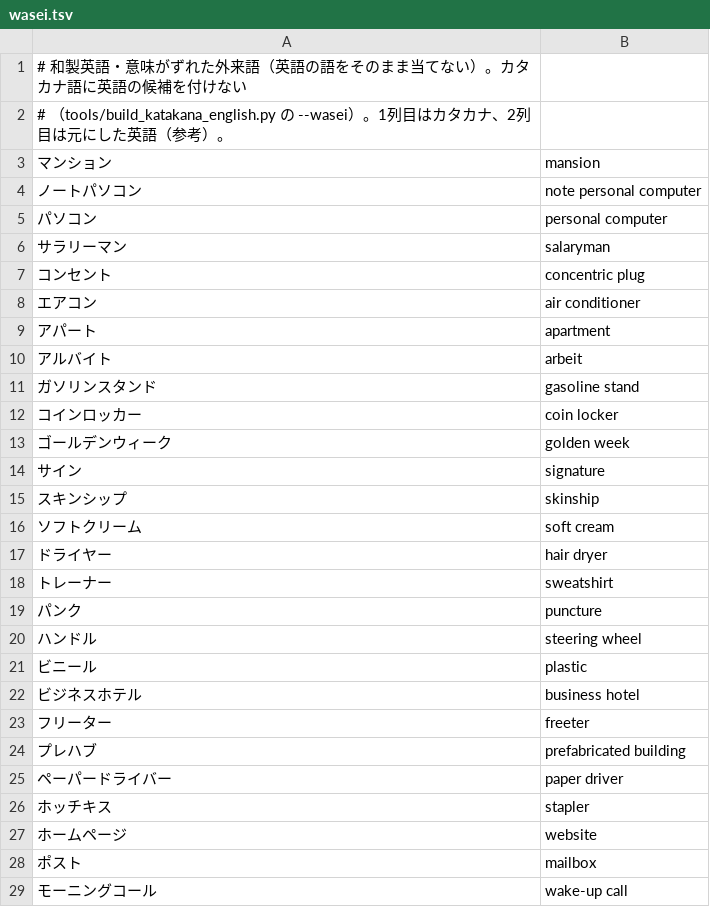
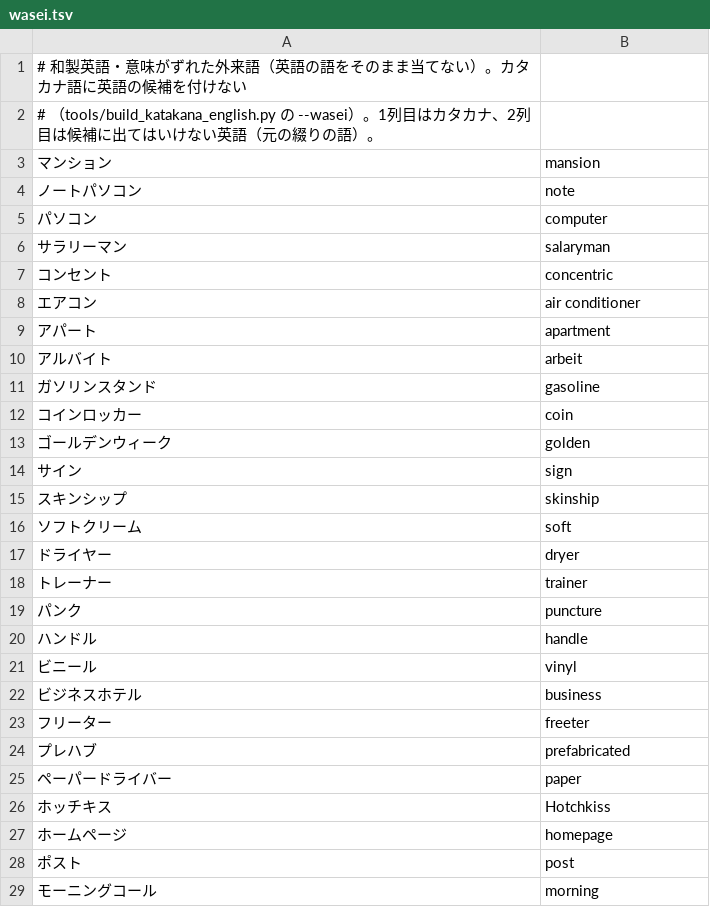
Before and after one commit to J-KAMMA/compound-ime, a TSV file: tools/data/wasei.tsv, drawn as a sheet; only a part is shown; the diff covers the shown part only.

```diff
--- a/tools/data/wasei.tsv
+++ b/tools/data/wasei.tsv
@@ -1,8 +1,8 @@
 # 和製英語・意味がずれた外来語（英語の語をそのまま当てない）。カタカナ語に英語の候補を付けない
-# （tools/build_katakana_english.py の --wasei）。1列目はカタカナ、2列目は元にした英語（参考）。
+# （tools/build_katakana_english.py の --wasei）。1列目はカタカナ、2列目は候補に出てはいけない英語（元の綴りの語）。
 マンション	mansion
-ノートパソコン	note personal computer
-パソコン	personal computer
+ノートパソコン	note
+パソコン	computer
 サラリーマン	salaryman
-コンセント	concentric plug
+コンセント	concentric
 エアコン	air conditioner
@@ -10,20 +10,20 @@
 アルバイト	arbeit
-ガソリンスタンド	gasoline stand
-コインロッカー	coin locker
-ゴールデンウィーク	golden week
-サイン	signature
+ガソリンスタンド	gasoline
+コインロッカー	coin
+ゴールデンウィーク	golden
+サイン	sign
 スキンシップ	skinship
-ソフトクリーム	soft cream
-ドライヤー	hair dryer
-トレーナー	sweatshirt
+ソフトクリーム	soft
+ドライヤー	dryer
+トレーナー	trainer
 パンク	puncture
-ハンドル	steering wheel
-ビニール	plastic
-ビジネスホテル	business hotel
+ハンドル	handle
+ビニール	vinyl
+ビジネスホテル	business
 フリーター	freeter
-プレハブ	prefabricated building
-ペーパードライバー	paper driver
-ホッチキス	stapler
-ホームページ	website
-ポスト	mailbox
-モーニングコール	wake-up call
+プレハブ	prefabricated
+ペーパードライバー	paper
+ホッチキス	Hotchkiss
+ホームページ	homepage
+ポスト	post
+モーニングコール	morning
```
Also changed, not shown: 17 edited cells elsewhere in this file, 13 other files.
